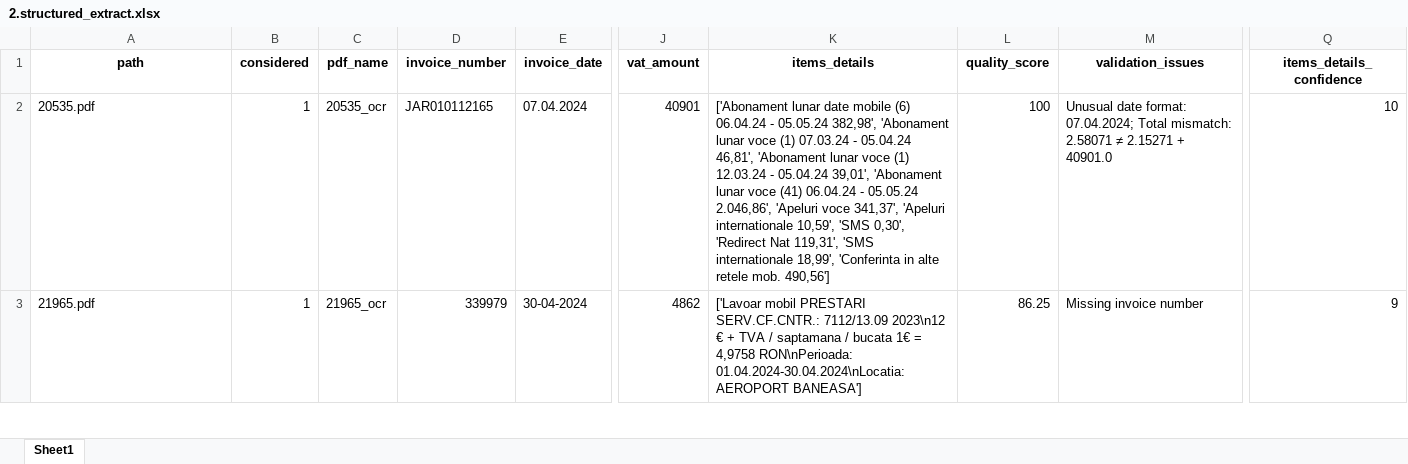
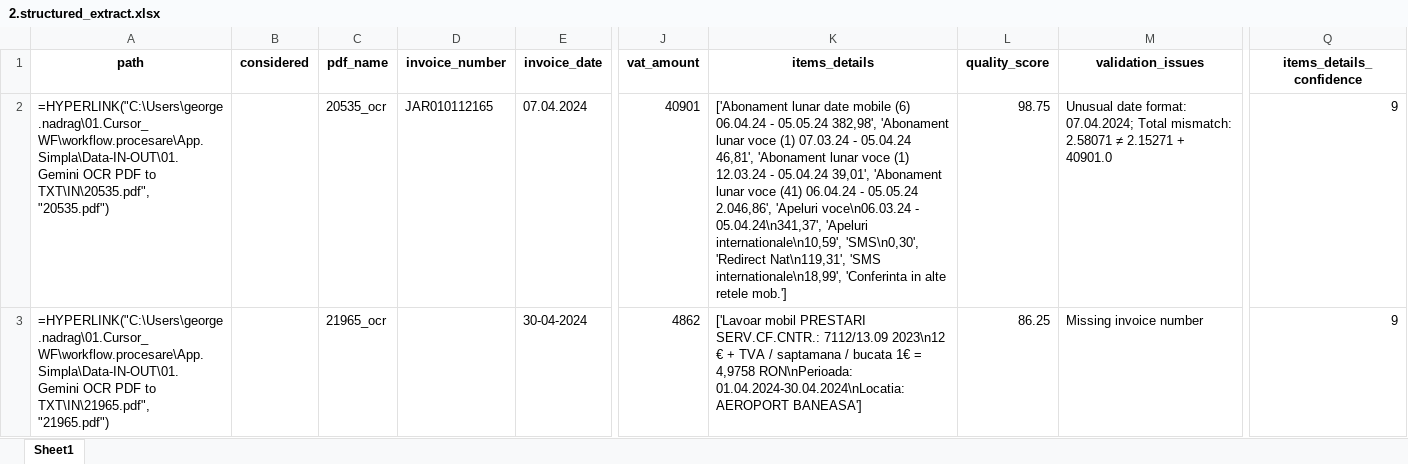
Before and after one commit to GEN-OP/App.Simpla, an Excel workbook: Data-IN-OUT/02. Structurare TXT to XLSX/2.structured_extract.xlsx, sheet Sheet1, drawn as a sheet; only a part is shown, gaps mark what is left out; values as stored, in another font and other column widths than the file's, no borders; formulas without a stored value are shown as written; the diff covers the shown part only; the diff names each change by its address in the sheet, - before the commit and + after, or states it on an @@ line.

```diff
--- a/Data-IN-OUT/02. Structurare TXT to XLSX/2.structured_extract.xlsx (sheet Sheet1)
+++ b/Data-IN-OUT/02. Structurare TXT to XLSX/2.structured_extract.xlsx (sheet Sheet1)
-A2 (path): 20535.pdf
+A2 (path): =HYPERLINK("C:\Users\george.nadrag\01.Cursor_WF\workflow.procesare\App.Simpla\Data-IN-OUT\01. Gemini OCR PDF to TXT\IN\20535.pdf", "20535.pdf")
-B2:B3 (considered): 1
+B2:B3 (considered): (empty)
-K2 (items_details): …2.046,86', 'Apeluri voce 341,37', 'Apeluri internationale 10,59', 'SMS 0,30', 'Redirect Nat 119,31', 'SMS internationale 18,99', 'Conferinta in alte retele mob. 490,56']
+K2 (items_details): …2.046,86', 'Apeluri voce\n06.03.24 - 05.04.24\n341,37', 'Apeluri internationale\n10,59', 'SMS\n0,30', 'Redirect Nat\n119,31', 'SMS internationale\n18,99', 'Conferinta in alte retele mob.']
-L2 (quality_score): 100
+L2 (quality_score): 98.75
-Q2 (items_details_confidence): 10
+Q2 (items_details_confidence): 9
-A3 (path): 21965.pdf
+A3 (path): =HYPERLINK("C:\Users\george.nadrag\01.Cursor_WF\workflow.procesare\App.Simpla\Data-IN-OUT\01. Gemini OCR PDF to TXT\IN\21965.pdf", "21965.pdf")
-D3 (invoice_number): 339979
+D3 (invoice_number): (empty)
```
Also changed, not shown: 8 edited cells elsewhere in this sheet, Data-IN-OUT/04. Date si validare XLSX/4.transformed_data.xlsx, Data-IN-OUT/05. Monthly Split Logic/5.expanded_monthly_rows.xlsx, 7 other files.
